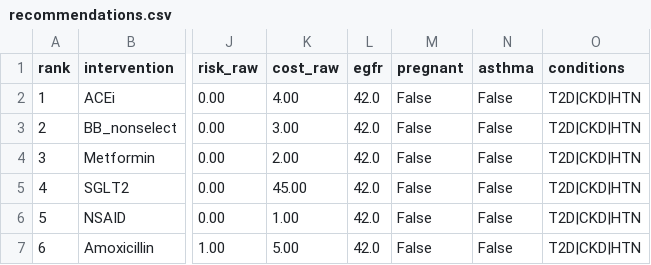
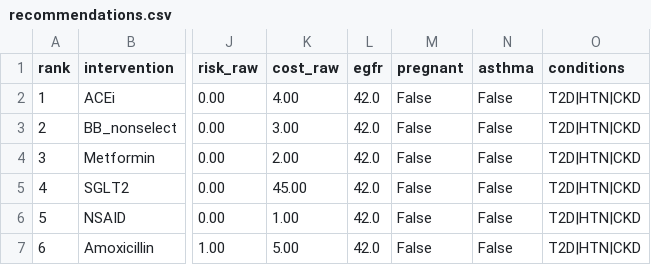
Before and after one commit to eyereasoner/eye, a CSV file: learning/cases/output/clinicsupport_artifacts/recommendations.csv, drawn as a sheet; only a part is shown, gaps mark what is left out; the diff names each change by its address in the sheet, - before the commit and + after, or states it on an @@ line.

```diff
--- a/learning/cases/output/clinicsupport_artifacts/recommendations.csv
+++ b/learning/cases/output/clinicsupport_artifacts/recommendations.csv
-O2:O7 (conditions): T2D|CKD|HTN
+O2:O7 (conditions): T2D|HTN|CKD
```
Also changed, not shown: 2 other files.
